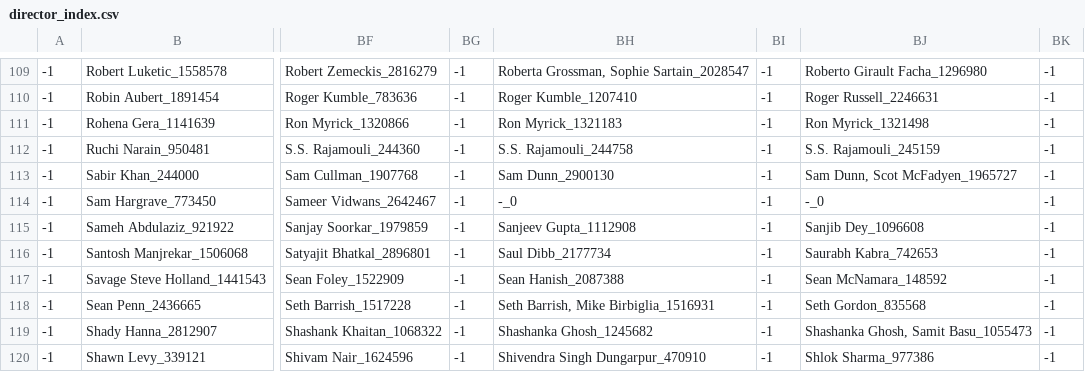
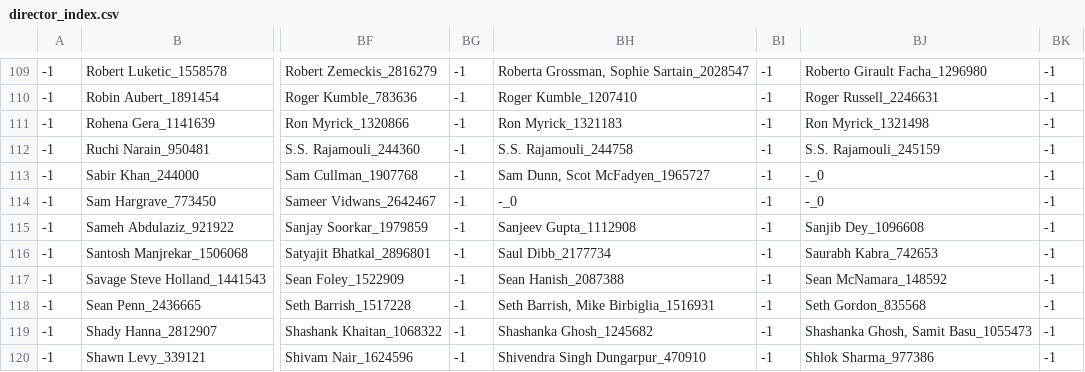
Before and after one commit to Macedo-SF/TP4, a CSV file: director_index.csv, drawn as a sheet; only a part is shown, gaps mark what is left out; the diff names each change by its address in the sheet, - before the commit and + after, or states it on an @@ line.

```diff
--- a/director_index.csv
+++ b/director_index.csv
-BH113: Sam Dunn_2900130
+BH113: Sam Dunn, Scot McFadyen_1965727
-BJ113: Sam Dunn, Scot McFadyen_1965727
+BJ113: -_0
```
Also changed, not shown: cast_index.csv, country_index.csv, 11 other files.
